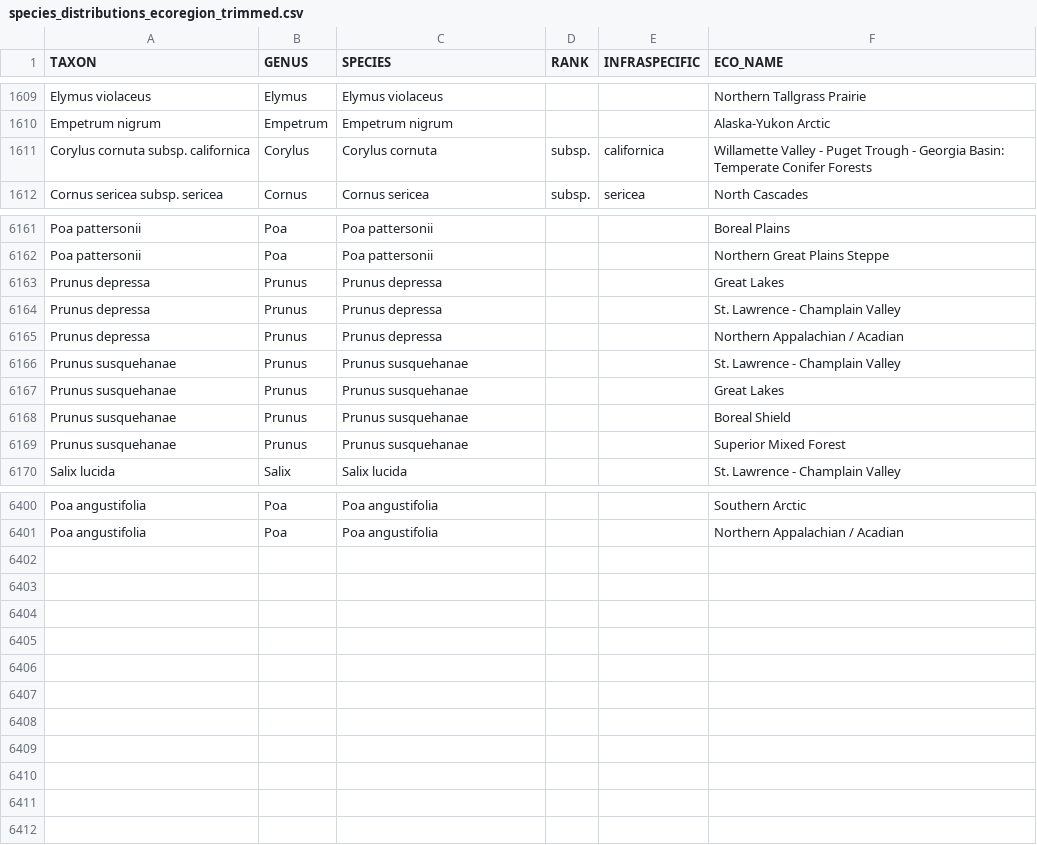
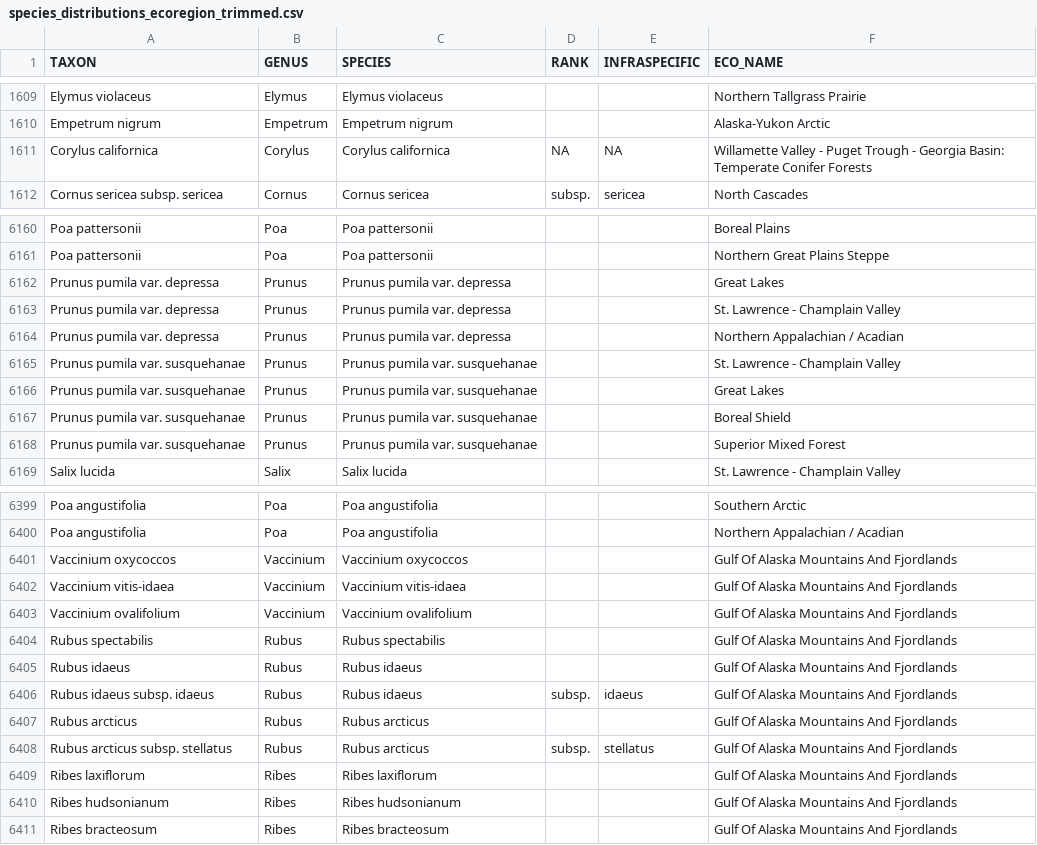
Before and after one commit to jensculrich/Canadian_CWR_inventory_and_conservation, a CSV file: GBIF_download_outputs/species_distributions_ecoregion_trimmed.csv, drawn as a sheet; only a part is shown, gaps mark what is left out; the diff covers the shown part only.

```diff
--- a/GBIF_download_outputs/species_distributions_ecoregion_trimmed.csv
+++ b/GBIF_download_outputs/species_distributions_ecoregion_trimmed.csv
@@ -1610,3 +1610,3 @@ Elymus violaceus,Elymus,Elymus violaceus,,,Northern Tallgrass Prairie
 Empetrum nigrum,Empetrum,Empetrum nigrum,,,Alaska-Yukon Arctic
-Corylus cornuta subsp. californica,Corylus,Corylus cornuta,subsp.,californica,Willamette Valley - Puget Trough - Georgia Basin: Temperate Conifer Forests
+Corylus californica,Corylus,Corylus californica,NA,NA,Willamette Valley - Puget Trough - Georgia Basin: Temperate Conifer Forests
 Cornus sericea subsp. sericea,Cornus,Cornus sericea,subsp.,sericea,North Cascades
@@ -6162,9 +6161,9 @@ Poa pattersonii,Poa,Poa pattersonii,,,Boreal Plains
 Poa pattersonii,Poa,Poa pattersonii,,,Northern Great Plains Steppe
-Prunus depressa,Prunus,Prunus depressa,,,Great Lakes
-Prunus depressa,Prunus,Prunus depressa,,,St. Lawrence - Champlain Valley
-Prunus depressa,Prunus,Prunus depressa,,,Northern Appalachian / Acadian
-Prunus susquehanae,Prunus,Prunus susquehanae,,,St. Lawrence - Champlain Valley
-Prunus susquehanae,Prunus,Prunus susquehanae,,,Great Lakes
-Prunus susquehanae,Prunus,Prunus susquehanae,,,Boreal Shield
-Prunus susquehanae,Prunus,Prunus susquehanae,,,Superior Mixed Forest
+Prunus pumila var. depressa,Prunus,Prunus pumila var. depressa,,,Great Lakes
+Prunus pumila var. depressa,Prunus,Prunus pumila var. depressa,,,St. Lawrence - Champlain Valley
+Prunus pumila var. depressa,Prunus,Prunus pumila var. depressa,,,Northern Appalachian / Acadian
+Prunus pumila var. susquehanae,Prunus,Prunus pumila var. susquehanae,,,St. Lawrence - Champlain Valley
+Prunus pumila var. susquehanae,Prunus,Prunus pumila var. susquehanae,,,Great Lakes
+Prunus pumila var. susquehanae,Prunus,Prunus pumila var. susquehanae,,,Boreal Shield
+Prunus pumila var. susquehanae,Prunus,Prunus pumila var. susquehanae,,,Superior Mixed Forest
 Salix lucida,Salix,Salix lucida,,,St. Lawrence - Champlain Valley
@@ -6401 +6400,12 @@ Poa angustifolia,Poa,Poa angustifolia,,,Southern Arctic
 Poa angustifolia,Poa,Poa angustifolia,,,Northern Appalachian / Acadian
+Vaccinium oxycoccos,Vaccinium,Vaccinium oxycoccos,,,Gulf Of Alaska Mountains And Fjordlands
+Vaccinium vitis-idaea,Vaccinium,Vaccinium vitis-idaea,,,Gulf Of Alaska Mountains And Fjordlands
+Vaccinium ovalifolium,Vaccinium,Vaccinium ovalifolium,,,Gulf Of Alaska Mountains And Fjordlands
+Rubus spectabilis,Rubus,Rubus spectabilis,,,Gulf Of Alaska Mountains And Fjordlands
+Rubus idaeus,Rubus,Rubus idaeus,,,Gulf Of Alaska Mountains And Fjordlands
+Rubus idaeus subsp. idaeus,Rubus,Rubus idaeus,subsp.,idaeus,Gulf Of Alaska Mountains And Fjordlands
+Rubus arcticus,Rubus,Rubus arcticus,,,Gulf Of Alaska Mountains And Fjordlands
+Rubus arcticus subsp. stellatus,Rubus,Rubus arcticus,subsp.,stellatus,Gulf Of Alaska Mountains And Fjordlands
+Ribes laxiflorum,Ribes,Ribes laxiflorum,,,Gulf Of Alaska Mountains And Fjordlands
+Ribes hudsonianum,Ribes,Ribes hudsonianum,,,Gulf Of Alaska Mountains And Fjordlands
+Ribes bracteosum,Ribes,Ribes bracteosum,,,Gulf Of Alaska Mountains And Fjordlands
```
Also changed, not shown: 1 removed row and 34 edited cells elsewhere in this file, GBIF_download_outputs/species_distributions_province_trimmed.csv, Garden_PGRC_Data/filtered_data/CWR_of_UBC.csv, 13 other files.
